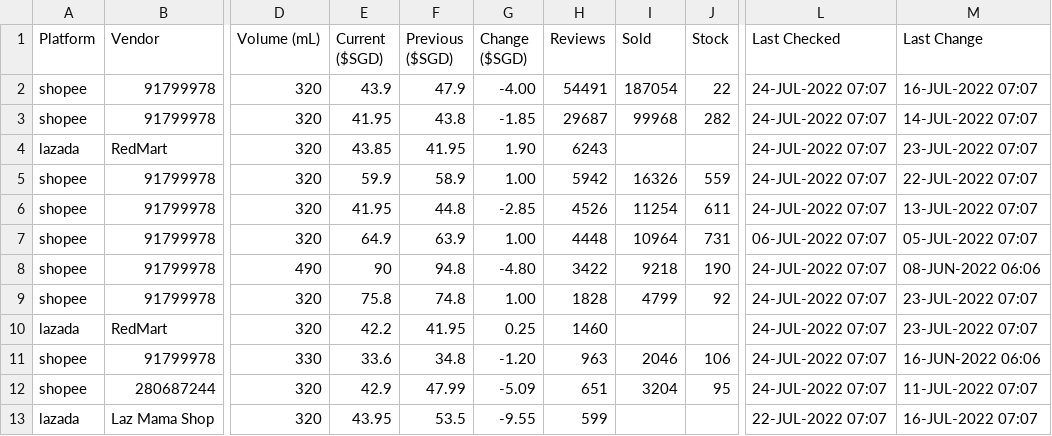
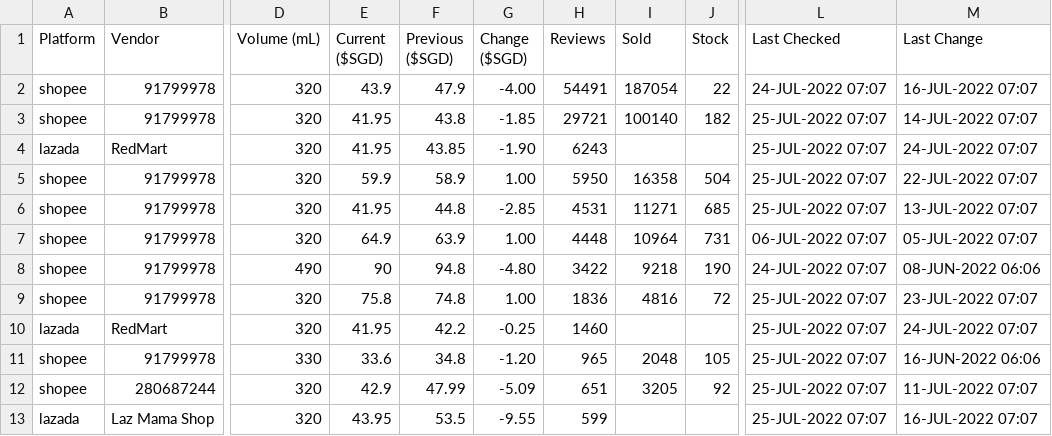
Before and after one commit to ngshiheng/fareview, a CSV file: data/tiger.csv, drawn as a sheet; only a part is shown, gaps mark what is left out; the diff covers the shown part only; the diff names each change by its address in the sheet, - before the commit and + after, or states it on an @@ line.

```diff
--- a/data/tiger.csv
+++ b/data/tiger.csv
-H3 (Reviews): 29687
+H3 (Reviews): 29721
-I3 (Sold): 99968
+I3 (Sold): 100140
-J3 (Stock): 282
+J3 (Stock): 182
-L3:L6 (Last Checked): 24-JUL-2022 07:07
+L3:L6 (Last Checked): 25-JUL-2022 07:07
-E4 (Current ($SGD)): 43.85
+E4 (Current ($SGD)): 41.95
-F4 (Previous ($SGD)): 41.95
+F4 (Previous ($SGD)): 43.85
-G4 (Change ($SGD)): 1.90
+G4 (Change ($SGD)): -1.90
-M4 (Last Change): 23-JUL-2022 07:07
+M4 (Last Change): 24-JUL-2022 07:07
-H5 (Reviews): 5942
+H5 (Reviews): 5950
-I5 (Sold): 16326
+I5 (Sold): 16358
-J5 (Stock): 559
+J5 (Stock): 504
-H6 (Reviews): 4526
+H6 (Reviews): 4531
-I6 (Sold): 11254
+I6 (Sold): 11271
-J6 (Stock): 611
+J6 (Stock): 685
-H9 (Reviews): 1828
+H9 (Reviews): 1836
-I9 (Sold): 4799
+I9 (Sold): 4816
-J9 (Stock): 92
+J9 (Stock): 72
-L9:L12 (Last Checked): 24-JUL-2022 07:07
+L9:L12 (Last Checked): 25-JUL-2022 07:07
-E10 (Current ($SGD)): 42.2
+E10 (Current ($SGD)): 41.95
-F10 (Previous ($SGD)): 41.95
+F10 (Previous ($SGD)): 42.2
-G10 (Change ($SGD)): 0.25
+G10 (Change ($SGD)): -0.25
-M10 (Last Change): 23-JUL-2022 07:07
+M10 (Last Change): 24-JUL-2022 07:07
-H11 (Reviews): 963
+H11 (Reviews): 965
-I11 (Sold): 2046
+I11 (Sold): 2048
-J11 (Stock): 106
+J11 (Stock): 105
-I12 (Sold): 3204
+I12 (Sold): 3205
-J12 (Stock): 95
+J12 (Stock): 92
-L13 (Last Checked): 22-JUL-2022 07:07
+L13 (Last Checked): 25-JUL-2022 07:07
```
Also changed, not shown: 42 edited cells elsewhere in this file, data/asahi.csv, data/carlsberg.csv, 2 other files.
